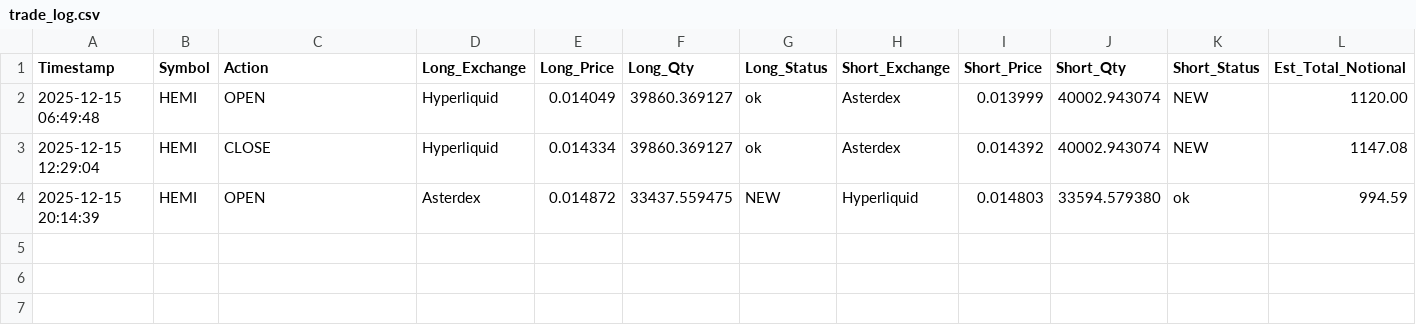
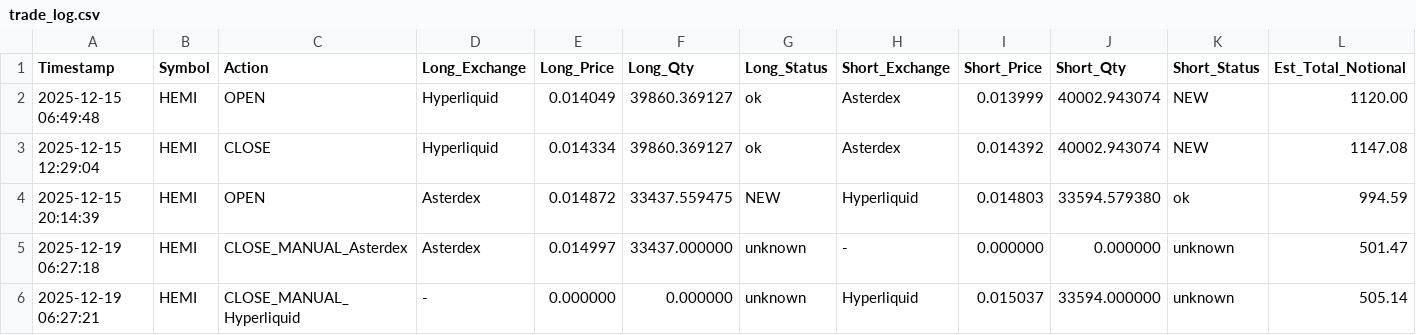
Before and after one commit to spinsnake/crypto-fundingrate-arbitrage, a CSV file: logs/trade_log.csv, drawn as a sheet; only a part is shown; rows hold the shown columns only; the diff names each change by its address in the sheet, - before the commit and + after, or states it on an @@ line.

```diff
--- a/logs/trade_log.csv
+++ b/logs/trade_log.csv
+row 5: 2025-12-19 06:27:18 | HEMI | CLOSE_MANUAL_Asterdex | Asterdex | 0.014997 | 33437.000000 | unknown | - | 0.000000 | 0.000000 | unknown | 501.47
+row 6: 2025-12-19 06:27:21 | HEMI | CLOSE_MANUAL_Hyperliquid | - | 0.000000 | 0.000000 | unknown | Hyperliquid | 0.015037 | 33594.000000 | unknown | 505.14
```
Also changed, not shown: 1 other file.
